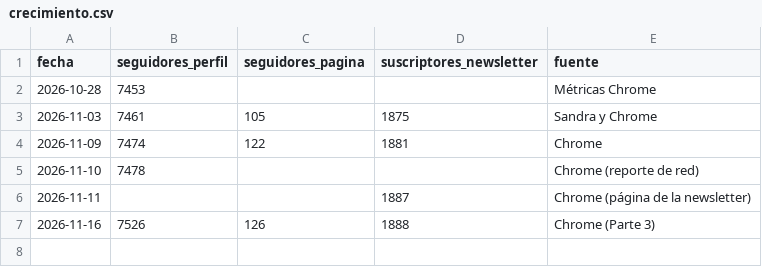
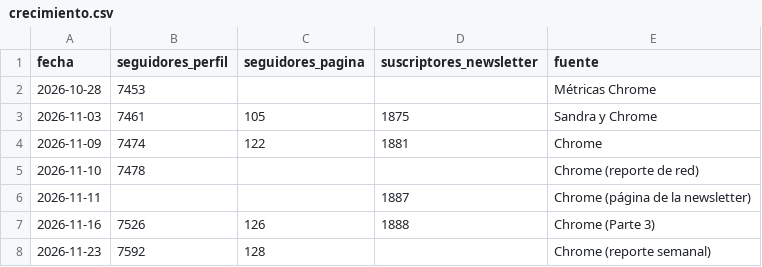
Before and after one commit to MentoraSandraCurvelo/Play-Sales-Revolution-AI, a CSV file: contenido-linkedin/metricas/tablero/crecimiento.csv, drawn as a sheet.

```diff
--- a/contenido-linkedin/metricas/tablero/crecimiento.csv
+++ b/contenido-linkedin/metricas/tablero/crecimiento.csv
@@ -7 +7,2 @@ fecha,seguidores_perfil,seguidores_pagina,suscriptores_newsletter,fuente
 2026-11-16,7526,126,1888,Chrome (Parte 3)
+2026-11-23,7592,128,,Chrome (reporte semanal)
```
Also changed, not shown: contenido-linkedin/metricas/tablero/actividad.csv, contenido-linkedin/metricas/tablero/posts.csv, 3 other files.
